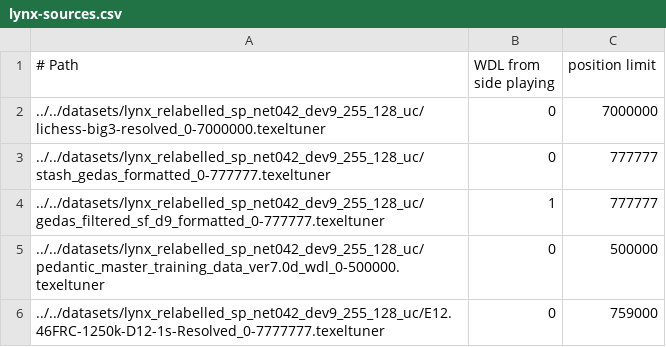
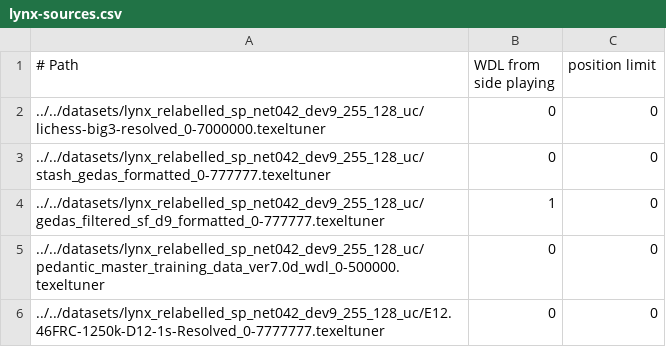
Before and after one commit to lynx-chess/texel-tuner, a CSV file: src/lynx-sources.csv, drawn as a sheet.

Commit message:
Use all entries in the training

```diff
--- a/src/lynx-sources.csv
+++ b/src/lynx-sources.csv
@@ -1,6 +1,6 @@
 # Path, WDL from side playing, position limit
-../../datasets/lynx_relabelled_sp_net042_dev9_255_128_uc/lichess-big3-resolved_0-7000000.texeltuner,0,7000000
-../../datasets/lynx_relabelled_sp_net042_dev9_255_128_uc/stash_gedas_formatted_0-777777.texeltuner,0,777777
-../../datasets/lynx_relabelled_sp_net042_dev9_255_128_uc/gedas_filtered_sf_d9_formatted_0-777777.texeltuner,1,777777
-../../datasets/lynx_relabelled_sp_net042_dev9_255_128_uc/pedantic_master_training_data_ver7.0d_wdl_0-500000.texeltuner,0,500000
-../../datasets/lynx_relabelled_sp_net042_dev9_255_128_uc/E12.46FRC-1250k-D12-1s-Resolved_0-7777777.texeltuner,0,759000
+../../datasets/lynx_relabelled_sp_net042_dev9_255_128_uc/lichess-big3-resolved_0-7000000.texeltuner,0,0
+../../datasets/lynx_relabelled_sp_net042_dev9_255_128_uc/stash_gedas_formatted_0-777777.texeltuner,0,0
+../../datasets/lynx_relabelled_sp_net042_dev9_255_128_uc/gedas_filtered_sf_d9_formatted_0-777777.texeltuner,1,0
+../../datasets/lynx_relabelled_sp_net042_dev9_255_128_uc/pedantic_master_training_data_ver7.0d_wdl_0-500000.texeltuner,0,0
+../../datasets/lynx_relabelled_sp_net042_dev9_255_128_uc/E12.46FRC-1250k-D12-1s-Resolved_0-7777777.texeltuner,0,0
```
